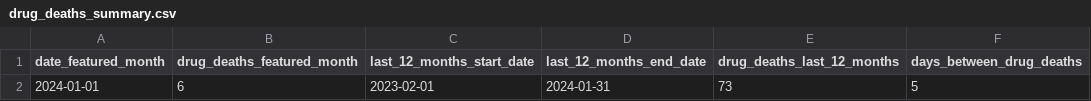
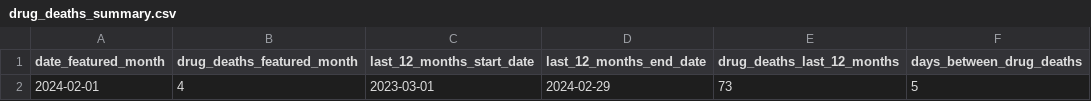
Before and after one commit to peterboroughpublichealth/public-data-opioid-EWSS, a CSV file: deaths/drug_deaths_summary.csv, drawn as a sheet.

Commit message:
Updated files with data from February 2024

```diff
--- a/deaths/drug_deaths_summary.csv
+++ b/deaths/drug_deaths_summary.csv
@@ -1,2 +1,2 @@
 "date_featured_month","drug_deaths_featured_month","last_12_months_start_date","last_12_months_end_date","drug_deaths_last_12_months","days_between_drug_deaths"
-2024-01-01,6,2023-02-01,2024-01-31,73,5
+2024-02-01,4,2023-03-01,2024-02-29,73,5
```
Also changed, not shown: 2 other files.
